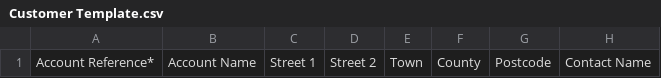
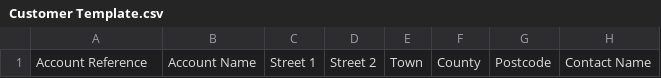
Before and after one commit to abdullah270602/eiaa_backend, a CSV file: templates/Customer Template.csv, drawn as a sheet; only a part is shown; the diff names each change by its address in the sheet, - before the commit and + after, or states it on an @@ line.

```diff
--- a/templates/Customer Template.csv
+++ b/templates/Customer Template.csv
-A1: Account Reference*
+A1: Account Reference
```
Also changed, not shown: templates/Audit_Trail_Transaction_template.csv, templates/Nominal_Record_Template.csv, 3 other files.
